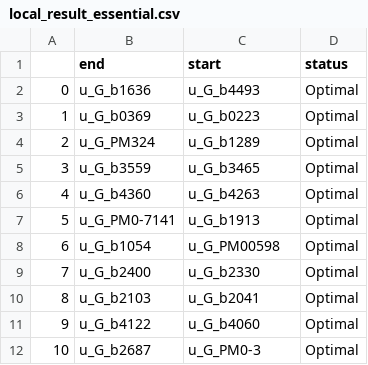
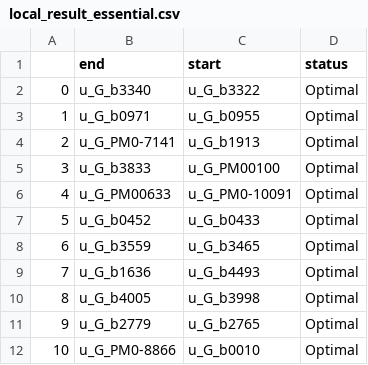
Before and after one commit to djinnome/MaxMass, a CSV file: src/out/local_result_essential.csv, drawn as a sheet.

```diff
--- a/src/out/local_result_essential.csv
+++ b/src/out/local_result_essential.csv
@@ -1,12 +1,12 @@
 ,end,start,status
-0,u_G_b1636,u_G_b4493,Optimal
-1,u_G_b0369,u_G_b0223,Optimal
-2,u_G_PM324,u_G_b1289,Optimal
-3,u_G_b3559,u_G_b3465,Optimal
-4,u_G_b4360,u_G_b4263,Optimal
-5,u_G_PM0-7141,u_G_b1913,Optimal
-6,u_G_b1054,u_G_PM00598,Optimal
-7,u_G_b2400,u_G_b2330,Optimal
-8,u_G_b2103,u_G_b2041,Optimal
-9,u_G_b4122,u_G_b4060,Optimal
-10,u_G_b2687,u_G_PM0-3,Optimal
+0,u_G_b3340,u_G_b3322,Optimal
+1,u_G_b0971,u_G_b0955,Optimal
+2,u_G_PM0-7141,u_G_b1913,Optimal
+3,u_G_b3833,u_G_PM00100,Optimal
+4,u_G_PM00633,u_G_PM0-10091,Optimal
+5,u_G_b0452,u_G_b0433,Optimal
+6,u_G_b3559,u_G_b3465,Optimal
+7,u_G_b1636,u_G_b4493,Optimal
+8,u_G_b4005,u_G_b3998,Optimal
+9,u_G_b2779,u_G_b2765,Optimal
+10,u_G_PM0-8866,u_G_b0010,Optimal
```
Also changed, not shown: 4 other files.
